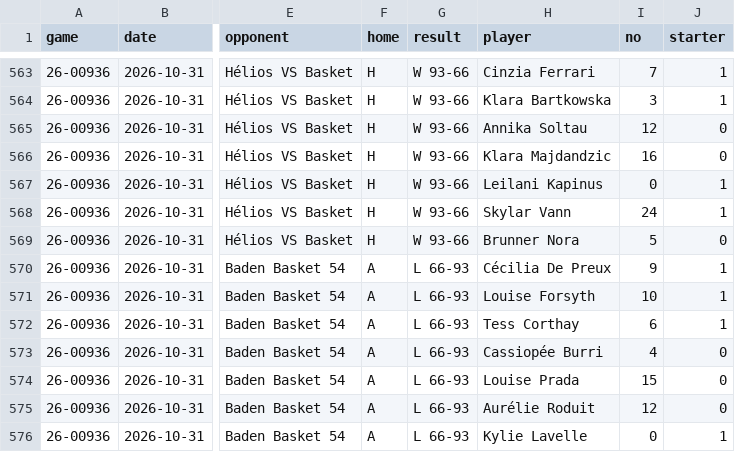
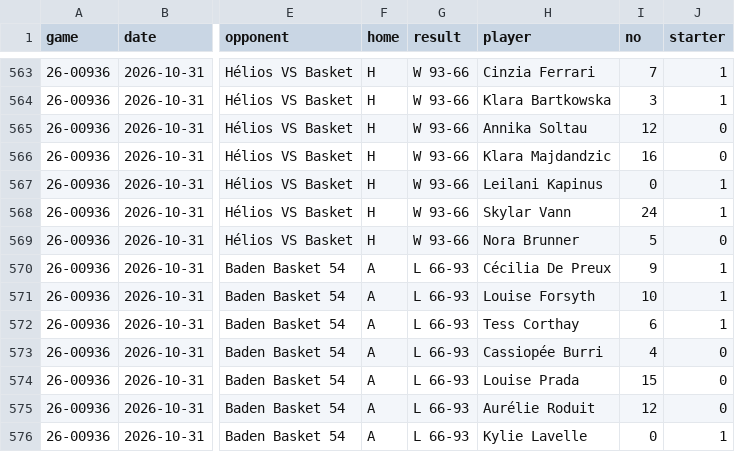
Before and after one commit to sboue-digital-science/swissbasket-sbl-women-2026-2027, a CSV file: player_games.csv, drawn as a sheet; only a part is shown, gaps mark what is left out; the diff names each change by its address in the sheet, - before the commit and + after, or states it on an @@ line.

```diff
--- a/player_games.csv
+++ b/player_games.csv
-H569 (player): Brunner Nora
+H569 (player): Nora Brunner
```
Also changed, not shown: games.csv, players.csv, 1 other file.
